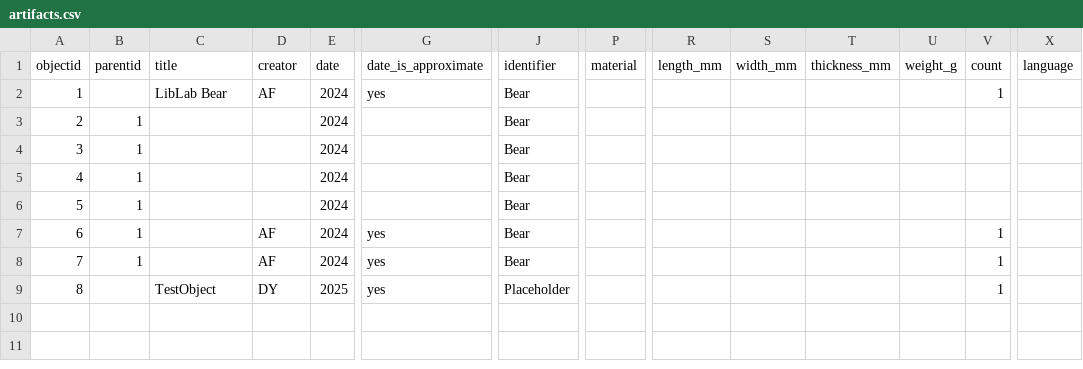
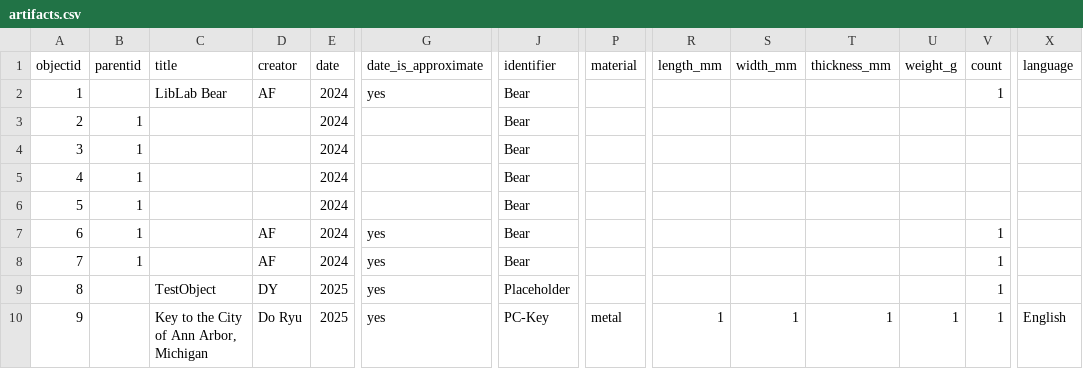
Before and after one commit to swat-ds/liblab_peace_collections, a CSV file: _data/artifacts.csv, drawn as a sheet; only a part is shown, gaps mark what is left out; rows hold the shown columns only; the diff names each change by its address in the sheet, - before the commit and + after, or states it on an @@ line.

Commit message:
Updated metadata line 9

```diff
--- a/_data/artifacts.csv
+++ b/_data/artifacts.csv
+row 10: 9 |  | Key to the City of Ann Arbor, Michigan | Do Ryu | 2025 | yes | PC-Key | metal | 1 | 1 | 1 | 1 | 1 | English
```
